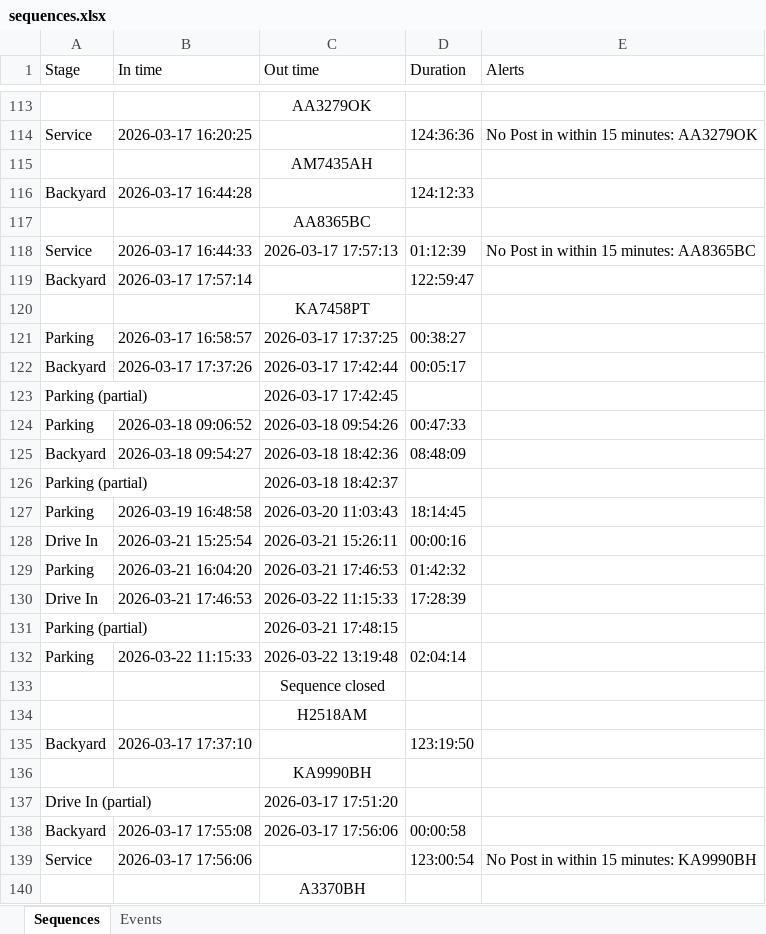
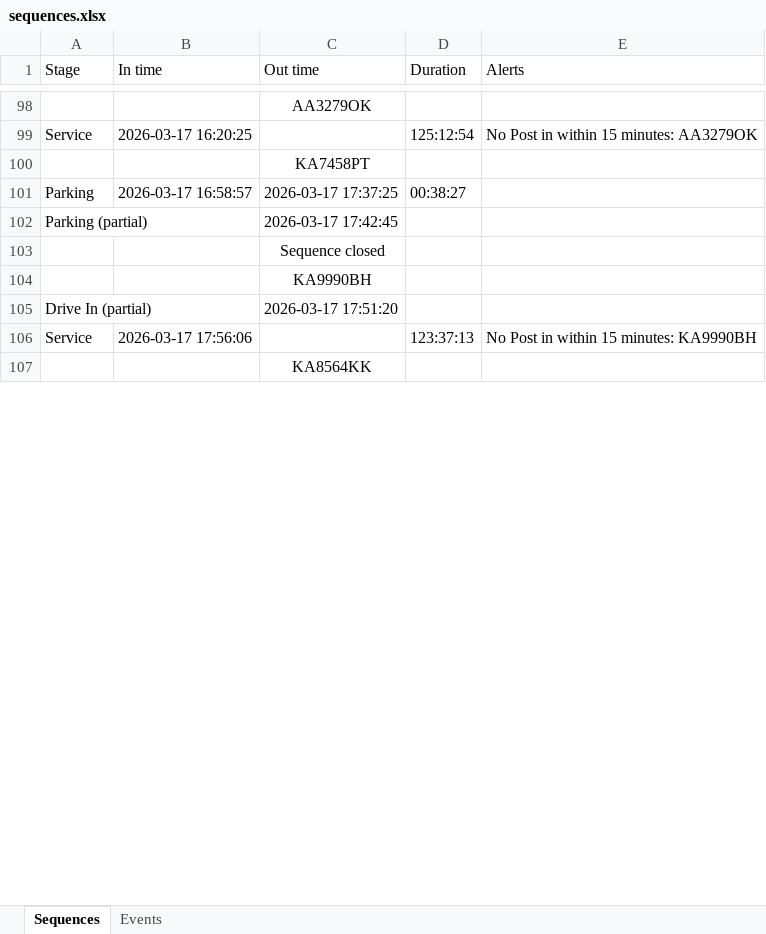
Before and after one commit to Vitalii-Kazymyrovych/winnerCustomization, an Excel workbook: results/sequences.xlsx, sheet Sequences, drawn as a sheet; only a part is shown, gaps mark what is left out; values as stored, in another font and other column widths than the file's, no borders; removed rows and columns are numbered as before the commit, all else as after; the diff covers the shown part only; the diff names each change by its address in the sheet, - before the commit and + after, or states it on an @@ line.

```diff
--- a/results/sequences.xlsx (sheet Sequences)
+++ b/results/sequences.xlsx (sheet Sequences)
-D99 (Duration): 124:36:36
+D99 (Duration): 125:12:54
-row 115:  |  | AM7435AH
-row 116: Backyard | 2026-03-17 16:44:28 |  | 124:12:33
-row 117:  |  | AA8365BC
@@ row 118 moved to row 67: Service @@
-row 119: Backyard | 2026-03-17 17:57:14 |  | 122:59:47
-row 122: Backyard | 2026-03-17 17:37:26 | 2026-03-17 17:42:44 | 00:05:17
@@ row 124 moved to row 122: Parking @@
-row 125: Backyard | 2026-03-18 09:54:27 | 2026-03-18 18:42:36 | 08:48:09
@@ row 126 moved to row 123: Parking (partial) @@
@@ row 127 moved to row 437: Parking @@
@@ row 128 moved to row 438: Drive In @@
-row 129: Parking | 2026-03-21 16:04:20 | 2026-03-21 17:46:53 | 01:42:32
@@ row 130 moved to row 817: Drive In @@
@@ row 131 moved to row 818: Parking (partial) @@
@@ row 132 moved to row 819: Parking @@
-row 134:  |  | H2518AM
-row 135: Backyard | 2026-03-17 17:37:10 |  | 123:19:50
-row 138: Backyard | 2026-03-17 17:55:08 | 2026-03-17 17:56:06 | 00:00:58
-D106 (Duration): 123:00:54
+D106 (Duration): 123:37:13
-C107 (Out time): A3370BH
+C107 (Out time): KA8564KK
```
Also changed, not shown: 73 added rows, 233 removed rows, 47 moved rows and 121 edited cells elsewhere in this sheet, sheet Events.
